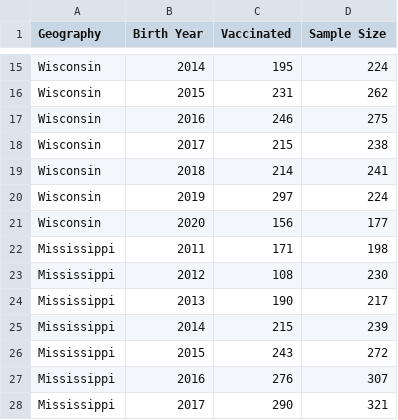
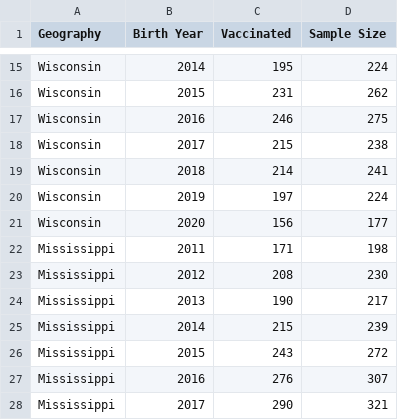
Before and after one commit to antonyus/Bayesian_Project, a CSV file: vaccination_data.csv, drawn as a sheet; only a part is shown, gaps mark what is left out.

Commit message:
corrected dataset answered question changed general formatting

```diff
--- a/vaccination_data.csv
+++ b/vaccination_data.csv
@@ -19,6 +19,6 @@ Wisconsin,2017,215,238
 Wisconsin,2018,214,241
-Wisconsin,2019,297,224
+Wisconsin,2019,197,224
 Wisconsin,2020,156,177
 Mississippi,2011,171,198
-Mississippi,2012,108,230
+Mississippi,2012,208,230
 Mississippi,2013,190,217
```
Also changed, not shown: 2 other files.
